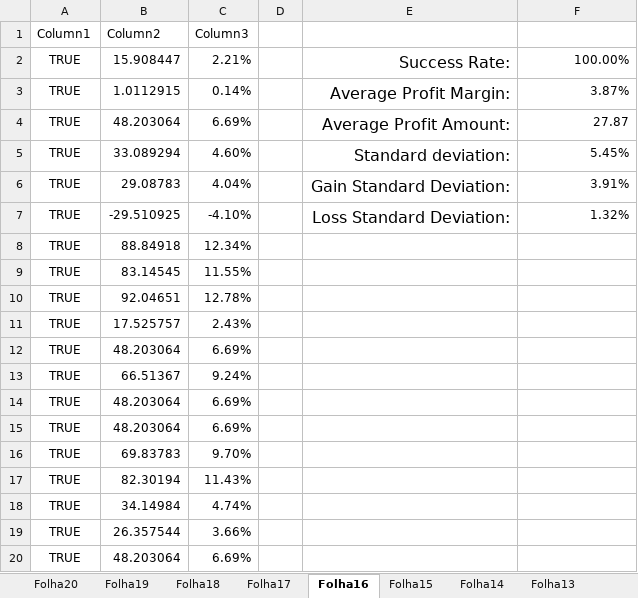
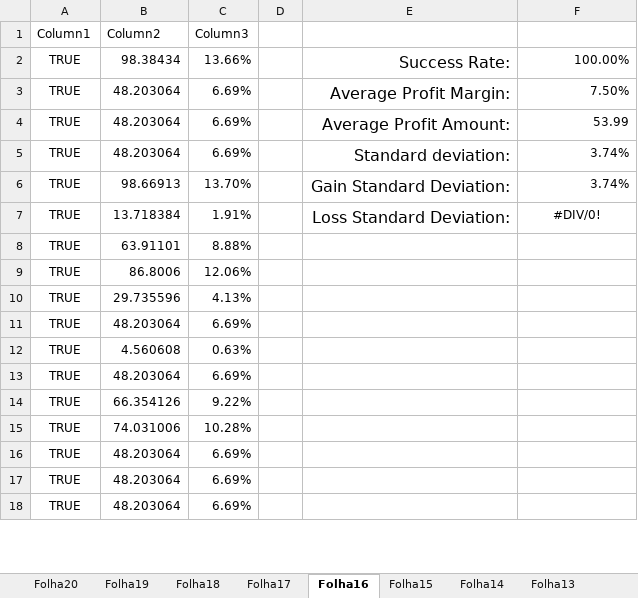
Before and after one commit to goncasmage1/AASMA_Trade, an Excel workbook: Trade Results.xlsx, sheet Folha16, drawn as a sheet; only a part is shown; values as stored, in another font and other column widths than the file's, no borders; table styles not drawn; removed rows and columns are numbered as before the commit, all else as after; the diff covers the shown part only; the diff names each change by its address in the sheet, - before the commit and + after, or states it on an @@ line.

```diff
--- a/Trade Results.xlsx (sheet Folha16)
+++ b/Trade Results.xlsx (sheet Folha16)
-B2 (Column2): 15.908447
+B2 (Column2): 98.38434
-C2 (Column3): 2.21%
+C2 (Column3): 13.66%
-B3 (Column2): 1.0112915
+B3 (Column2): 48.203064
-C3 (Column3): 0.14%
+C3 (Column3): 6.69%
-F3: 3.87%
+F3: 7.50%
-F4: 27.87
+F4: 53.99
-B5 (Column2): 33.089294
+B5 (Column2): 48.203064
-C5 (Column3): 4.60%
+C5 (Column3): 6.69%
-F5: 5.45%
+F5: 3.74%
-B6 (Column2): 29.08783
+B6 (Column2): 98.66913
-C6 (Column3): 4.04%
+C6 (Column3): 13.70%
-F6: 3.91%
+F6: 3.74%
-B7 (Column2): -29.510925
+B7 (Column2): 13.718384
-C7 (Column3): -4.10%
+C7 (Column3): 1.91%
-F7: 1.32%
+F7: #DIV/0!
-F7 alignment: right
+F7 alignment: center
-B8 (Column2): 88.84918
+B8 (Column2): 63.91101
-C8 (Column3): 12.34%
+C8 (Column3): 8.88%
-B9 (Column2): 83.14545
+B9 (Column2): 86.8006
-C9 (Column3): 11.55%
+C9 (Column3): 12.06%
-B10 (Column2): 92.04651
+B10 (Column2): 29.735596
-C10 (Column3): 12.78%
+C10 (Column3): 4.13%
-row 11: TRUE | 17.525757 | 2.43%
-B12 (Column2): 66.51367
+B12 (Column2): 4.560608
-C12 (Column3): 9.24%
+C12 (Column3): 0.63%
@@ row 23 moved to row 13: TRUE @@
+row 14: TRUE | 66.354126 | 9.22%
+row 15: TRUE | 74.031006 | 10.28%
-row 16: TRUE | 69.83783 | 9.70%
-row 17: TRUE | 82.30194 | 11.43%
-row 18: TRUE | 34.14984 | 4.74%
-row 19: TRUE | 26.357544 | 3.66%
```
Also changed, not shown: 82 added rows, 79 removed rows, 2 moved rows and 58 edited cells elsewhere in this sheet, sheet Folha10, sheet Folha20, sheet Folha18, sheet Folha6, sheet Folha2, sheet Folha4, 13 more sheets, formulas that keep their value, 20 other files.
